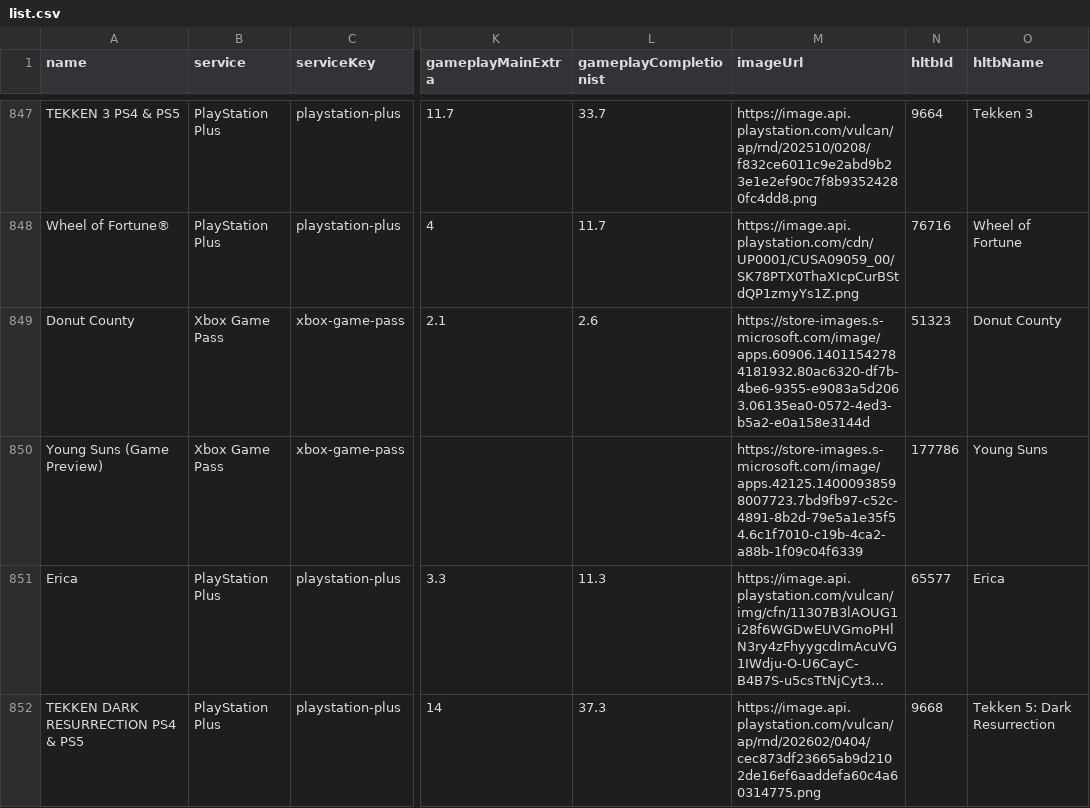
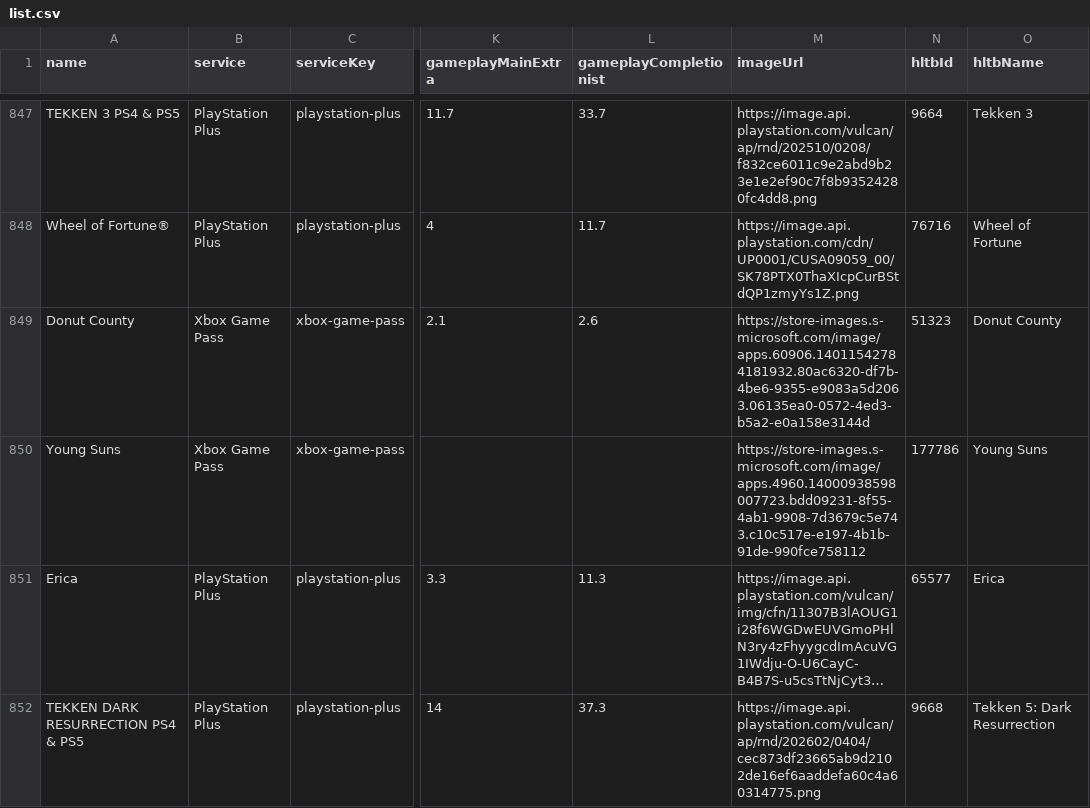
Before and after one commit to Xatpy/HowLongToBeatGamePass, a CSV file: data/list.csv, drawn as a sheet; only a part is shown, gaps mark what is left out; long unchanged cells end in …; the diff names each change by its address in the sheet, - before the commit and + after, or states it on an @@ line.

```diff
--- a/data/list.csv
+++ b/data/list.csv
-A850 (name): Young Suns (Game Preview)
+A850 (name): Young Suns
-M850 (imageUrl): https://store-images.s-microsoft.com/image/apps.42125.14000938598007723.7bd9fb97-c52c-4891-8b2d-79e5a1e35f54.6c1f7010-c19b-4ca2-a88b-1f09c04f6339
+M850 (imageUrl): https://store-images.s-microsoft.com/image/apps.4960.14000938598007723.bdd09231-8f55-4ab1-9908-7d3679c5e743.c10c517e-e197-4b1b-91de-990fce758112
```
Also changed, not shown: 3 other files.
